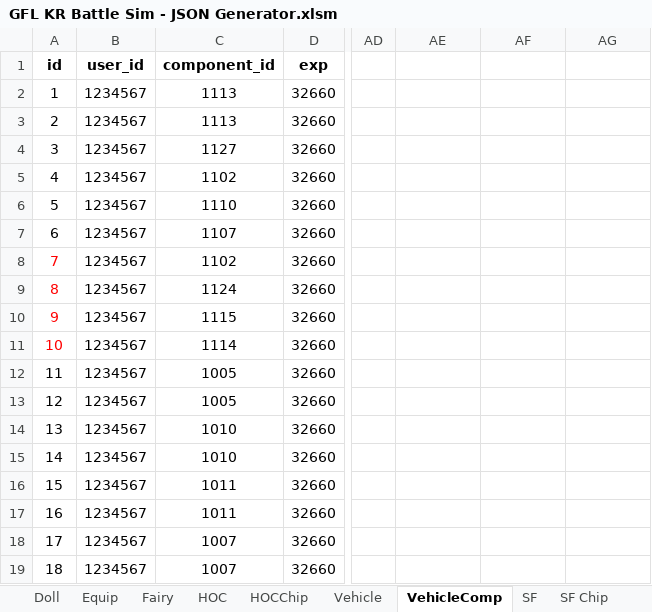
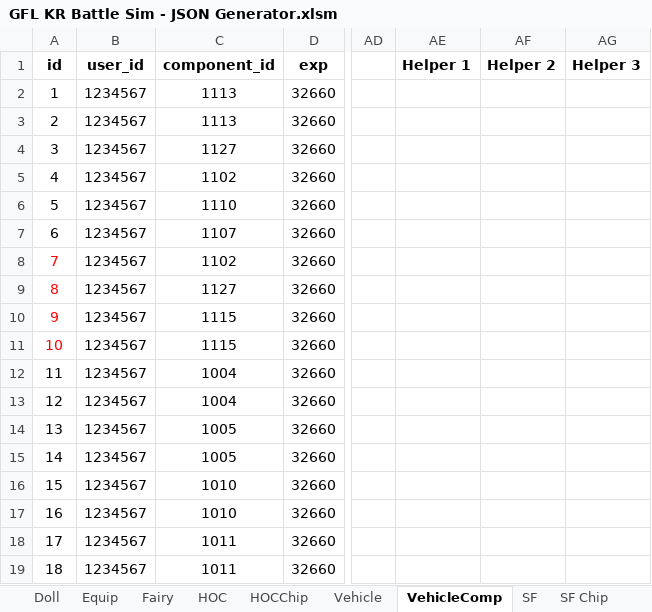
Before and after one commit to randomqwerty/GFLBattleSim-JSONGenerator, an Excel workbook: GFL KR Battle Sim - JSON Generator.xlsm, sheet VehicleComp, drawn as a sheet; only a part is shown, gaps mark what is left out; values as stored, in another font and other column widths than the file's, no borders; the diff names each change by its address in the sheet, - before the commit and + after, or states it on an @@ line.

Commit message:
Add USAS12 SPEQ, add EN vehicle component/talent names, fix vehicle component talent bug

```diff
--- a/GFL KR Battle Sim - JSON Generator.xlsm (sheet VehicleComp)
+++ b/GFL KR Battle Sim - JSON Generator.xlsm (sheet VehicleComp)
-AE1: (empty)
+AE1: Helper 1
-AF1: (empty)
+AF1: Helper 2
-AG1: (empty)
+AG1: Helper 3
-C9 (component_id): 1124
+C9 (component_id): 1127
-C11 (component_id): 1114
+C11 (component_id): 1115
-C12:C13 (component_id): 1005
+C12:C13 (component_id): 1004
-C14:C15 (component_id): 1010
+C14:C15 (component_id): 1005
-C16:C17 (component_id): 1011
+C16:C17 (component_id): 1010
-C18:C19 (component_id): 1007
+C18:C19 (component_id): 1011
```
Also changed, not shown: sheet Vehicle Substats, sheet Main, other sheet tabs, formulas that keep their value, 1 other file.
